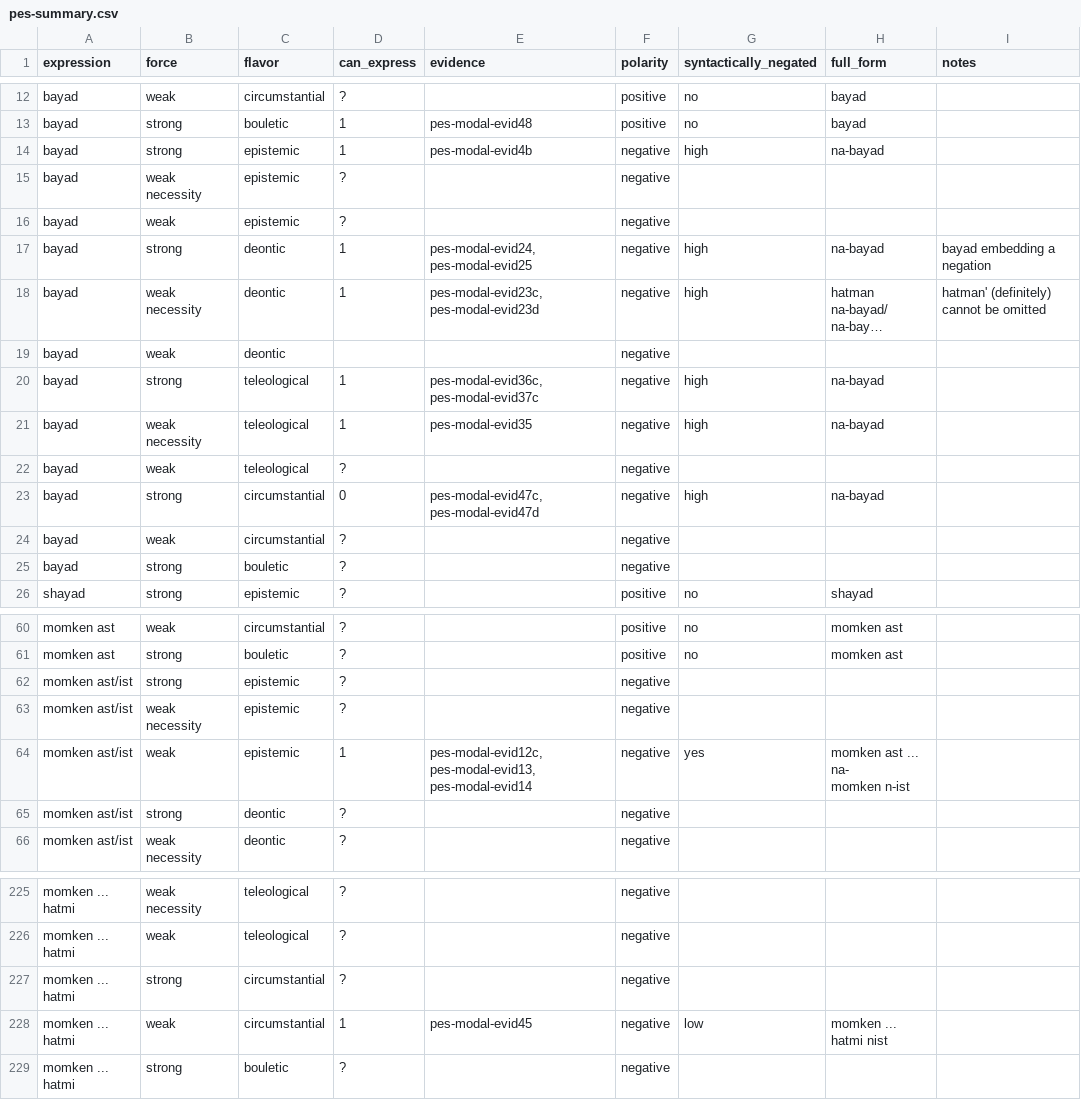
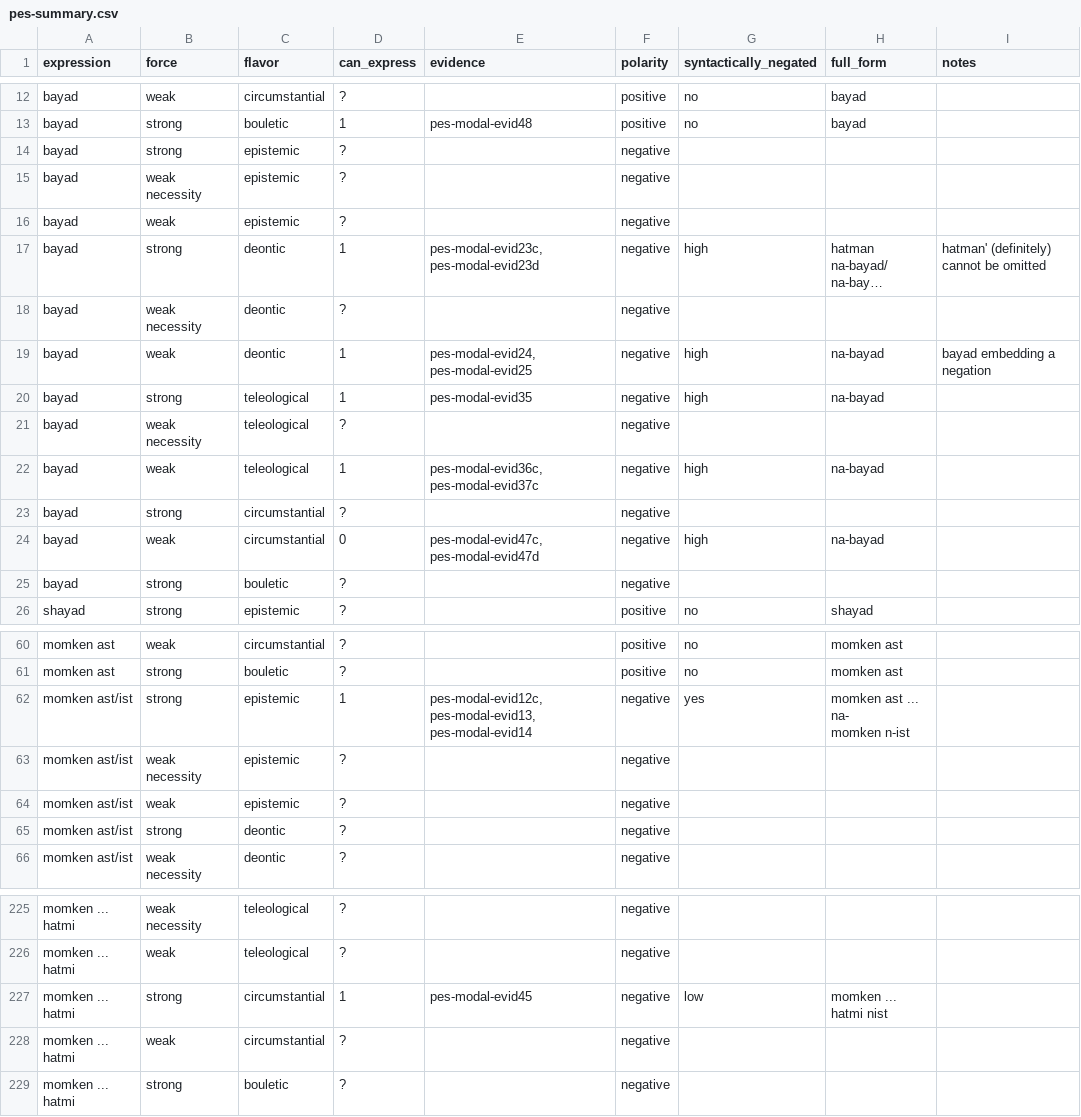
Before and after one commit to EdinburghMeaningSciences/modals_database, a CSV file: language-data/farsi/pes-summary.csv, drawn as a sheet; only a part is shown, gaps mark what is left out; long unchanged cells end in …; removed rows and columns are numbered as before the commit, all else as after; ↵ is a line break in a cell; the diff covers the shown part only; the diff names each change by its address in the sheet, - before the commit and + after, or states it on an @@ line.

Commit message:
Corrected negative modal force for Farsi

```diff
--- a/language-data/farsi/pes-summary.csv
+++ b/language-data/farsi/pes-summary.csv
-D14 (can_express): 1
+D14 (can_express): ?
-E14 (evidence): pes-modal-evid4b
+E14 (evidence): (empty)
-G14 (syntactically_negated): high
+G14 (syntactically_negated): (empty)
-H14 (full_form): na-bayad
+H14 (full_form): (empty)
-row 17: bayad | strong | deontic | 1 | pes-modal-evid24, pes-modal-evid25 | negative | high | na-bayad | bayad embedding a negation
-B17 (force): weak necessity
+B17 (force): strong
-B18 (force): weak
+B18 (force): weak necessity
-D18 (can_express): (empty)
+D18 (can_express): ?
-B19 (force): strong
+B19 (force): weak
-C19 (flavor): teleological
+C19 (flavor): deontic
-E19 (evidence): pes-modal-evid36c, pes-modal-evid37c
+E19 (evidence): pes-modal-evid24, pes-modal-evid25
-I19 (notes): (empty)
+I19 (notes): bayad embedding a negation
-B20 (force): weak necessity
+B20 (force): strong
-B21 (force): weak
+B21 (force): weak necessity
-B22 (force): strong
+B22 (force): weak
-C22 (flavor): circumstantial
+C22 (flavor): teleological
-D22 (can_express): 0
+D22 (can_express): 1
-E22 (evidence): pes-modal-evid47c, pes-modal-evid47d
+E22 (evidence): pes-modal-evid36c, pes-modal-evid37c
-B23 (force): weak
+B23 (force): strong
+row 24: bayad | weak | circumstantial | 0 | pes-modal-evid47c, pes-modal-evid47d | negative | high | na-bayad
-D62 (can_express): ?
+D62 (can_express): 1
-E62 (evidence): (empty)
+E62 (evidence): pes-modal-evid12c, pes-modal-evid13, pes-modal-evid14
-G62 (syntactically_negated): (empty)
+G62 (syntactically_negated): yes
-H62 (full_form): (empty)
+H62 (full_form): momken ast ... na- ↵ momken n-ist
-D64 (can_express): 1
+D64 (can_express): ?
-E64 (evidence): pes-modal-evid12c, pes-modal-evid13, pes-modal-evid14
+E64 (evidence): (empty)
-G64 (syntactically_negated): yes
+G64 (syntactically_negated): (empty)
-H64 (full_form): momken ast ... na- ↵ momken n-ist
+H64 (full_form): (empty)
-row 227: momken ... hatmi | strong | circumstantial | ? |  | negative
-B227 (force): weak
+B227 (force): strong
+row 228: momken ... hatmi | weak | circumstantial | ? |  | negative
```
Also changed, not shown: 29 edited cells elsewhere in this file.
